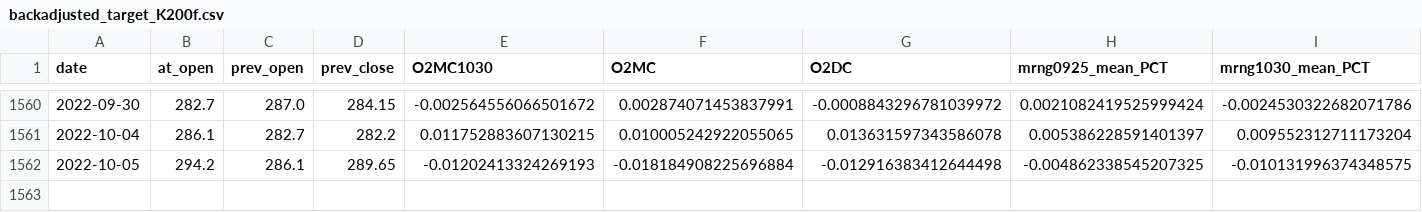
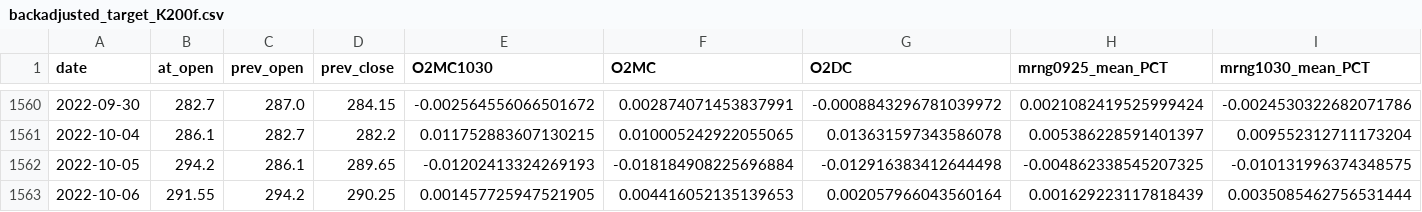
Before and after one commit to j-baak/wadilt-scorecard, a CSV file: target/backadjusted_target_K200f.csv, drawn as a sheet; only a part is shown, gaps mark what is left out; rows hold the shown columns only; the diff names each change by its address in the sheet, - before the commit and + after, or states it on an @@ line.

Commit message:
Update backadjusted_target_K200f.csv

```diff
--- a/target/backadjusted_target_K200f.csv
+++ b/target/backadjusted_target_K200f.csv
+row 1563: 2022-10-06 | 291.55 | 294.2 | 290.25 | 0.001457725947521905 | 0.004416052135139653 | 0.002057966043560164 | 0.001629223117818439 | 0.0035085462756531444
```
